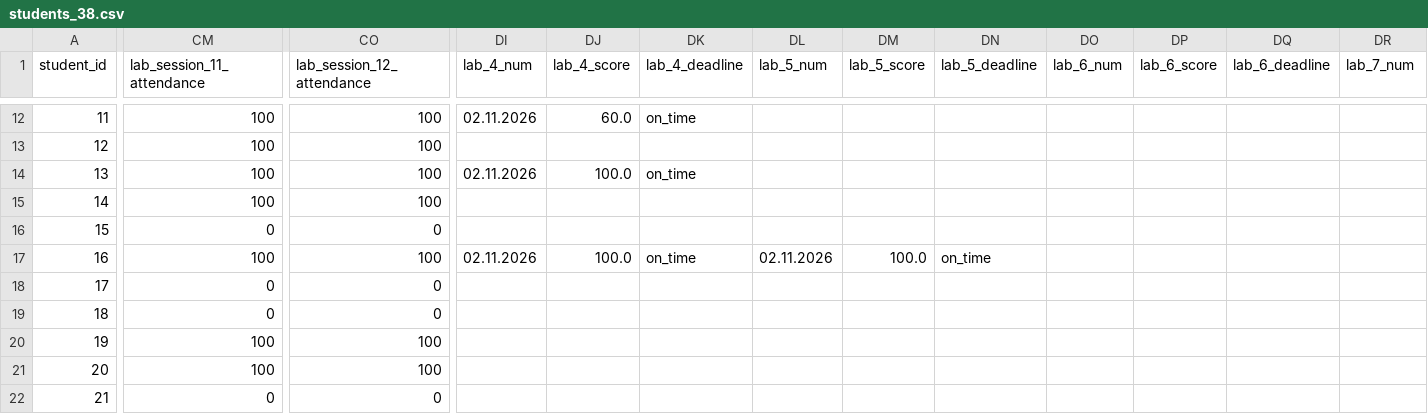
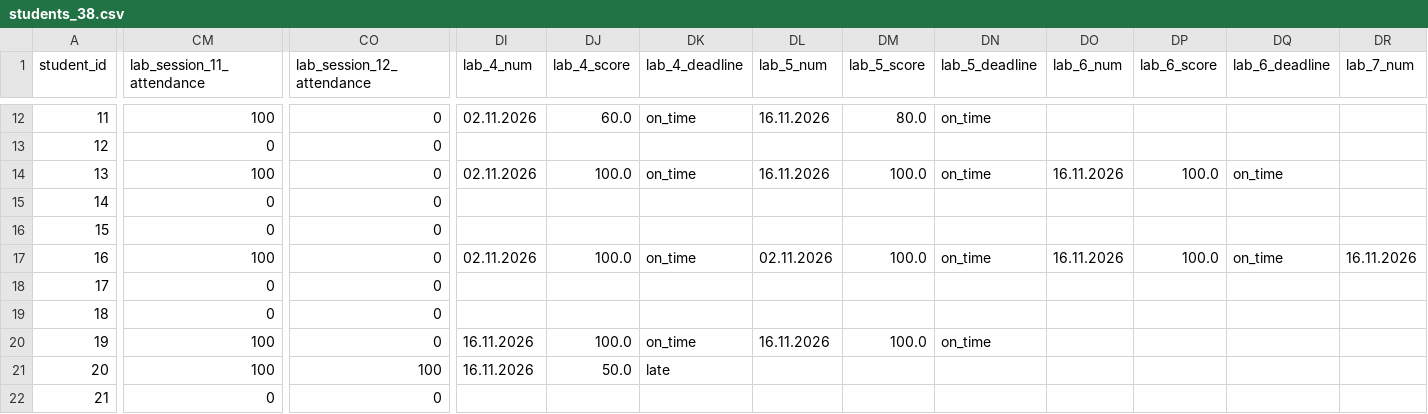
Before and after one commit to askras/dsa2025, a CSV file: brs/students_38.csv, drawn as a sheet; only a part is shown, gaps mark what is left out; the diff covers the shown part only; the diff names each change by its address in the sheet, - before the commit and + after, or states it on an @@ line.

```diff
--- a/brs/students_38.csv
+++ b/brs/students_38.csv
-CO12:CO15 (lab_session_12_attendance): 100
+CO12:CO15 (lab_session_12_attendance): 0
-DL12 (lab_5_num): (empty)
+DL12 (lab_5_num): 16.11.2026
-DM12 (lab_5_score): (empty)
+DM12 (lab_5_score): 80.0
-DN12 (lab_5_deadline): (empty)
+DN12 (lab_5_deadline): on_time
-CM13 (lab_session_11_attendance): 100
+CM13 (lab_session_11_attendance): 0
-DL14 (lab_5_num): (empty)
+DL14 (lab_5_num): 16.11.2026
-DM14 (lab_5_score): (empty)
+DM14 (lab_5_score): 100.0
-DN14 (lab_5_deadline): (empty)
+DN14 (lab_5_deadline): on_time
-DO14 (lab_6_num): (empty)
+DO14 (lab_6_num): 16.11.2026
-DP14 (lab_6_score): (empty)
+DP14 (lab_6_score): 100.0
-DQ14 (lab_6_deadline): (empty)
+DQ14 (lab_6_deadline): on_time
-CM15 (lab_session_11_attendance): 100
+CM15 (lab_session_11_attendance): 0
-CO17 (lab_session_12_attendance): 100
+CO17 (lab_session_12_attendance): 0
-DO17 (lab_6_num): (empty)
+DO17 (lab_6_num): 16.11.2026
-DP17 (lab_6_score): (empty)
+DP17 (lab_6_score): 100.0
-DQ17 (lab_6_deadline): (empty)
+DQ17 (lab_6_deadline): on_time
-DR17 (lab_7_num): (empty)
+DR17 (lab_7_num): 16.11.2026
-CO20 (lab_session_12_attendance): 100
+CO20 (lab_session_12_attendance): 0
-DI20:DI21 (lab_4_num): (empty)
+DI20:DI21 (lab_4_num): 16.11.2026
-DJ20 (lab_4_score): (empty)
+DJ20 (lab_4_score): 100.0
-DK20 (lab_4_deadline): (empty)
+DK20 (lab_4_deadline): on_time
-DL20 (lab_5_num): (empty)
+DL20 (lab_5_num): 16.11.2026
-DM20 (lab_5_score): (empty)
+DM20 (lab_5_score): 100.0
-DN20 (lab_5_deadline): (empty)
+DN20 (lab_5_deadline): on_time
-DJ21 (lab_4_score): (empty)
+DJ21 (lab_4_score): 50.0
-DK21 (lab_4_deadline): (empty)
+DK21 (lab_4_deadline): late
```
Also changed, not shown: 67 edited cells elsewhere in this file, brs/result_36.csv, brs/result_37.csv, 5 other files.
